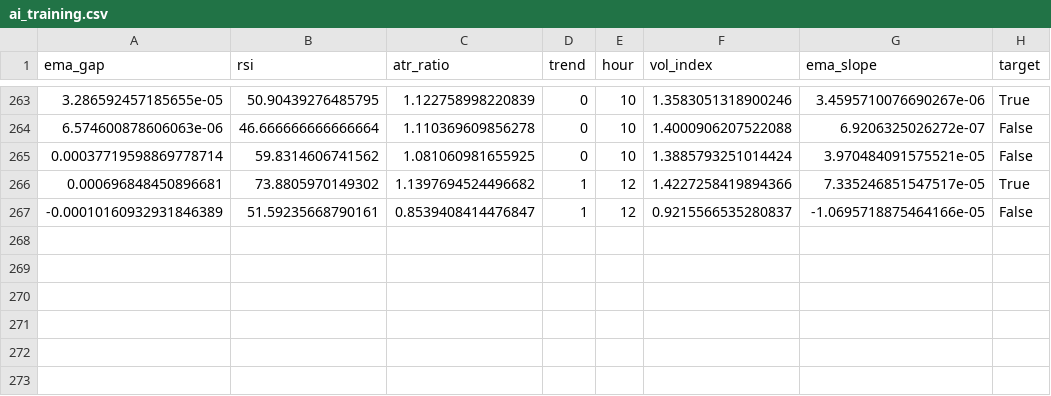
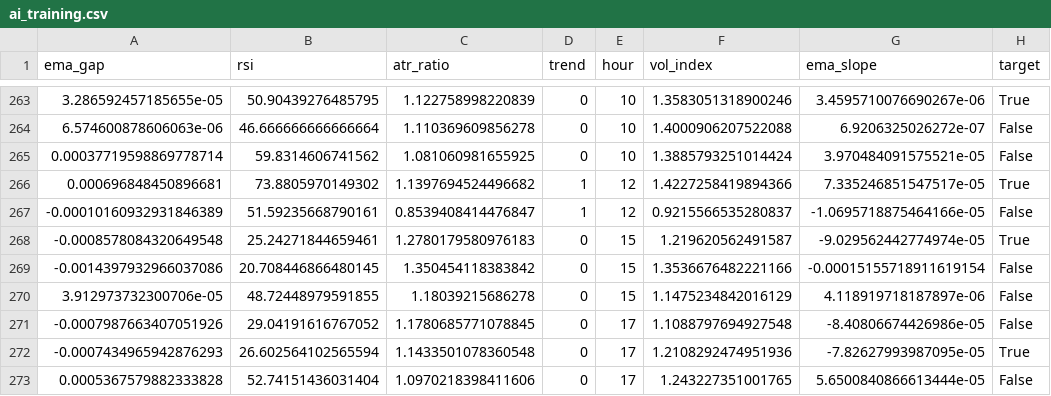
Before and after one commit to cemerttu/ian_bot, a CSV file: ai_training.csv, drawn as a sheet; only a part is shown, gaps mark what is left out.

```diff
--- a/ai_training.csv
+++ b/ai_training.csv
@@ -267 +267,7 @@ ema_gap,rsi,atr_ratio,trend,hour,vol_index,ema_slope,target
 -0.00010160932931846389,51.59235668790161,0.8539408414476847,1,12,0.9215566535280837,-1.0695718875464166e-05,False
+-0.0008578084320649548,25.24271844659461,1.2780179580976183,0,15,1.219620562491587,-9.029562442774974e-05,True
+-0.0014397932966037086,20.708446866480145,1.350454118383842,0,15,1.3536676482221166,-0.00015155718911619154,False
+3.912973732300706e-05,48.72448979591855,1.18039215686278,0,15,1.1475234842016129,4.118919718187897e-06,False
+-0.0007987663407051926,29.04191616767052,1.1780685771078845,0,17,1.1088797694927548,-8.40806674426986e-05,False
+-0.0007434965942876293,26.602564102565594,1.1433501078360548,0,17,1.2108292474951936,-7.82627993987095e-05,True
+0.0005367579882333828,52.74151436031404,1.0970218398411606,0,17,1.243227351001765,5.6500840866613444e-05,False
```
Also changed, not shown: bo_trades.csv, 3 other files.
